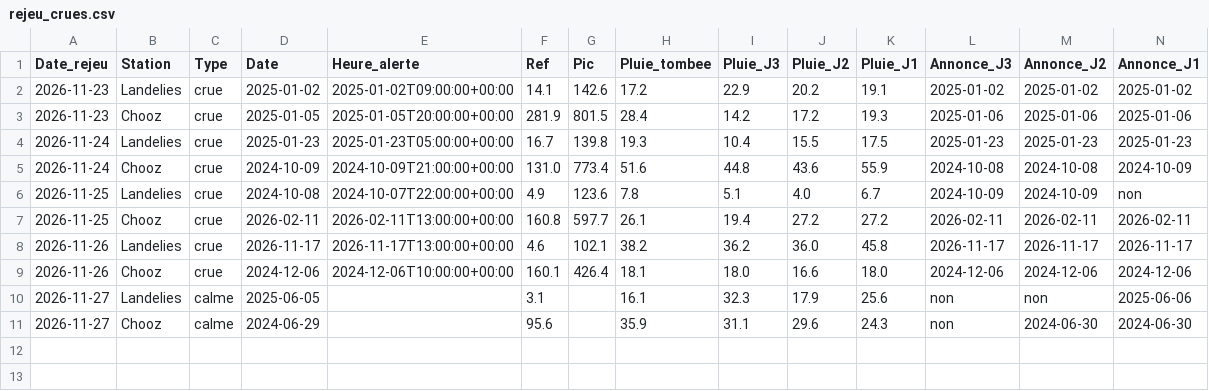
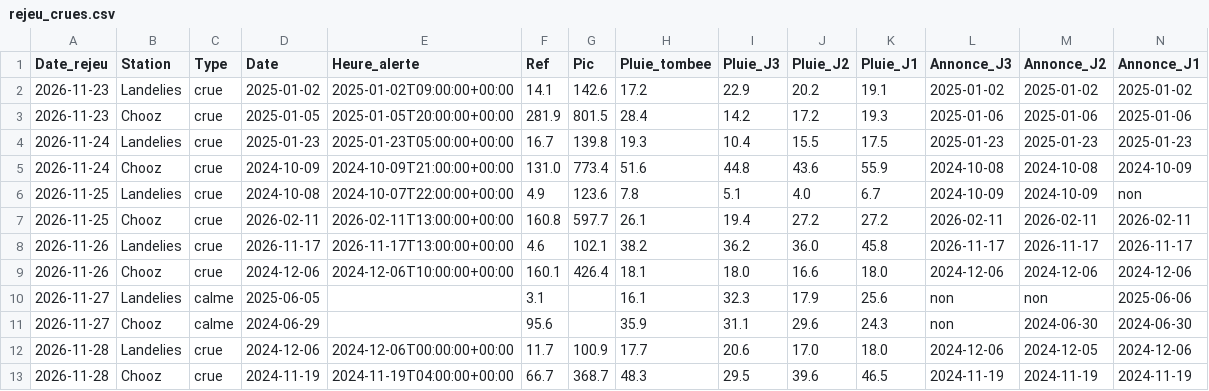
Before and after one commit to clem-tried-it/Guide-peche, a CSV file: data/rejeu_crues.csv, drawn as a sheet; only a part is shown; rows hold the shown columns only; the diff names each change by its address in the sheet, - before the commit and + after, or states it on an @@ line.

```diff
--- a/data/rejeu_crues.csv
+++ b/data/rejeu_crues.csv
+row 12: 2026-11-28 | Landelies | crue | 2024-12-06 | 2024-12-06T00:00:00+00:00 | 11.7 | 100.9 | 17.7 | 20.6 | 17.0 | 18.0 | 2024-12-06 | 2024-12-05 | 2024-12-06
+row 13: 2026-11-28 | Chooz | crue | 2024-11-19 | 2024-11-19T04:00:00+00:00 | 66.7 | 368.7 | 48.3 | 29.5 | 39.6 | 46.5 | 2024-11-19 | 2024-11-19 | 2024-11-19
```
Also changed, not shown: data/rejeu_pluie_prevue.csv, 1 other file.
